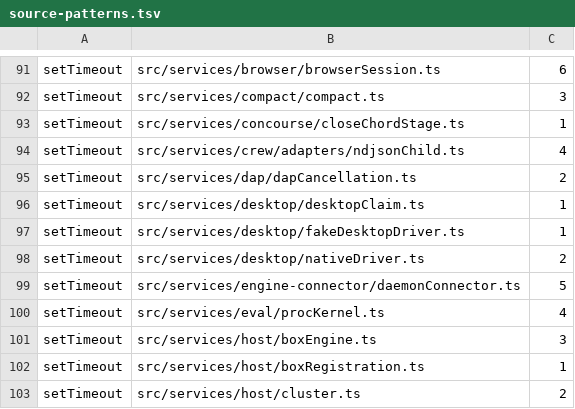
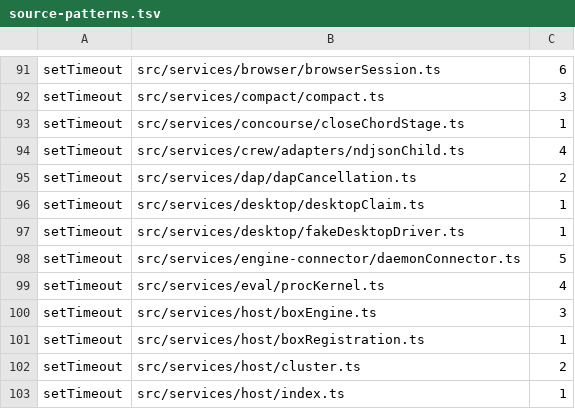
Before and after one commit to Whq02/MercuryCLI, a TSV file: scripts/gate/source-patterns.tsv, drawn as a sheet; only a part is shown, gaps mark what is left out; the shorter side is filled out with more unchanged rows; the diff names each change by its address in the sheet, - before the commit and + after, or states it on an @@ line.

```diff
--- a/scripts/gate/source-patterns.tsv
+++ b/scripts/gate/source-patterns.tsv
-row 98: setTimeout | src/services/desktop/nativeDriver.ts | 2
```
Also changed, not shown: 1 other file.
